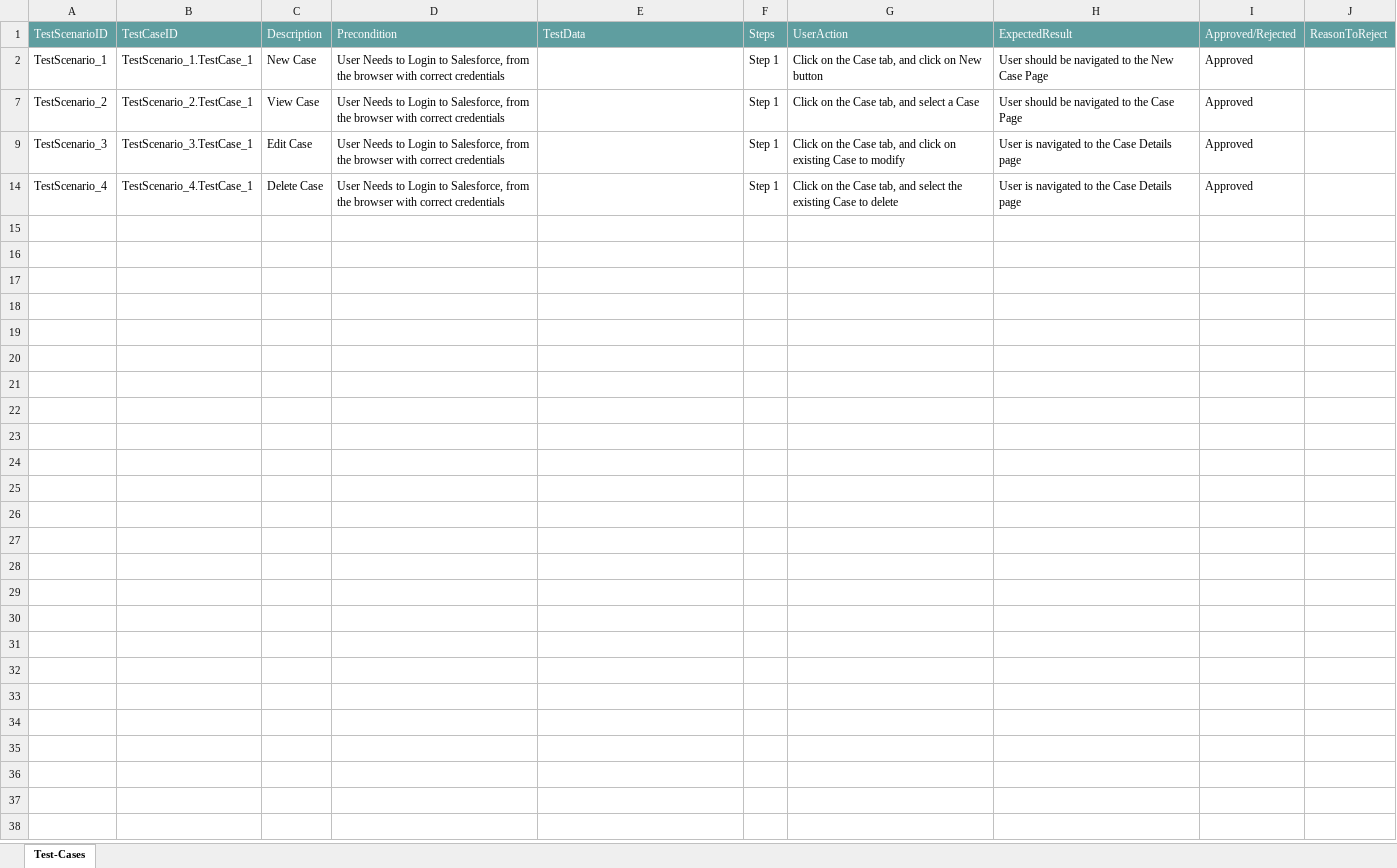
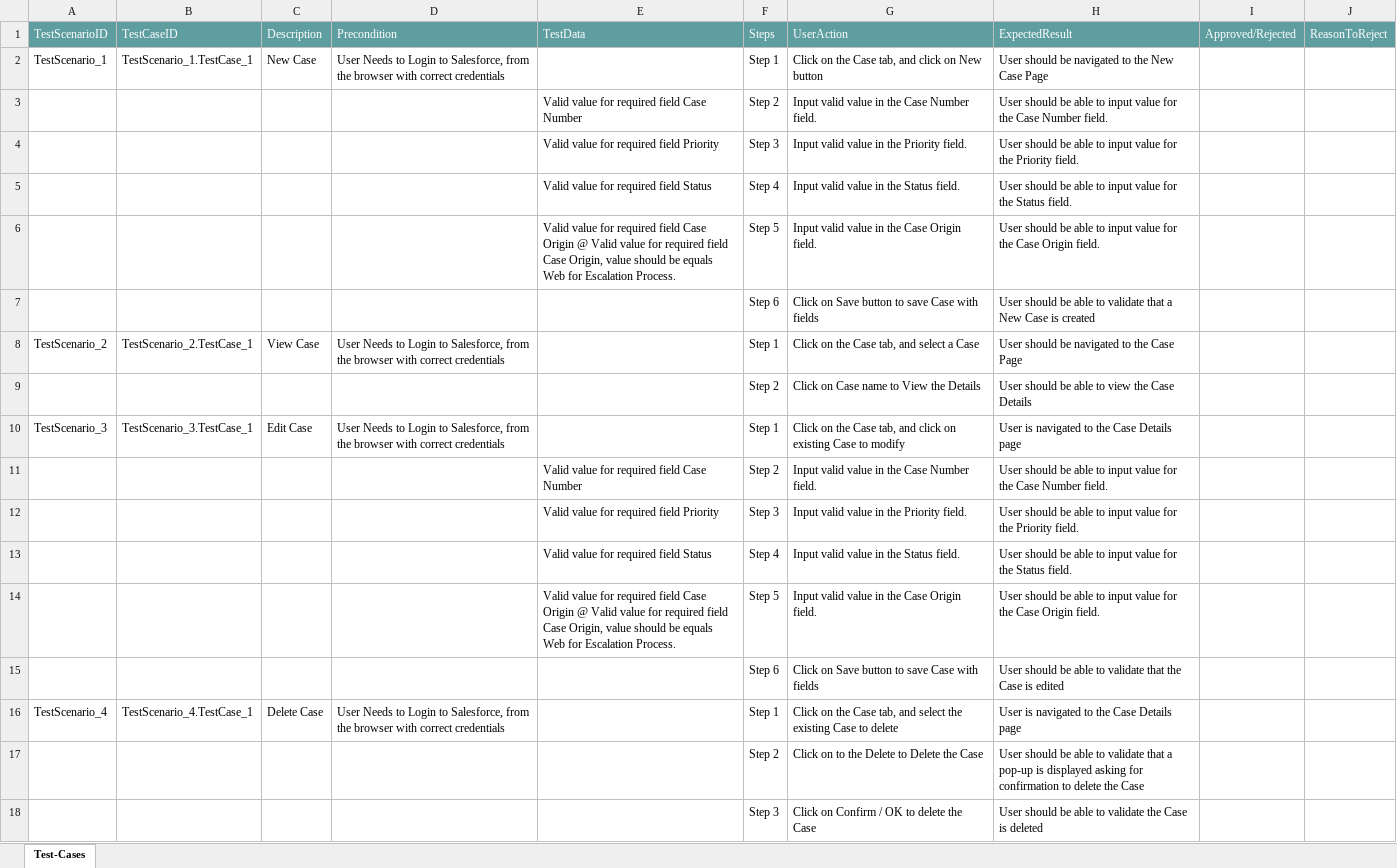
Before and after one commit to ShaikMohamedIrfan/SNAPTESTINGFEB, an Excel workbook: case.xlsx, sheet Test-Cases, drawn as a sheet; values as stored, in another font and other column widths than the file's, no borders; table styles not drawn; addresses are those after the commit; the diff names each change by its address in the sheet, - before the commit and + after, or states it on an @@ line.

Commit message:
Initial Commit for Verification of Test cases

```diff
--- a/case.xlsx (sheet Test-Cases)
+++ b/case.xlsx (sheet Test-Cases)
-I2: Approved
+I2: (empty)
@@ row 3 unhidden:  |  |  |  | Valid value for required field Case Number | Step 2 | Input valid value in the Case Number field. | User should be able to input value for the Case Number field. @@
@@ row 4 unhidden:  |  |  |  | Valid value for required field Priority | Step 3 | Input valid value in the Priority field. | User should be able to input value for the Priority field. @@
@@ row 5 unhidden:  |  |  |  | Valid value for required field Status | Step 4 | Input valid value in the Status field. | User should be able to input value for the Status field. @@
+row 6:  |  |  |  | Valid value for required field Case Origin @ Valid value for required field Case Origin, value should be equals Web for Escalation Process. | Step 5 | Input valid value in the Case Origin field. | User should be able to input value for the Case Origin field.
+row 7:  |  |  |  |  | Step 6 | Click on Save button to save Case with fields | User should be able to validate that a New Case is created
-I8: Approved
+I8: (empty)
@@ row 9 unhidden:  |  |  |  |  | Step 2 | Click on Case name to View the Details | User should be able to view the Case Details @@
-I10: Approved
+I10: (empty)
@@ row 11 unhidden:  |  |  |  | Valid value for required field Case Number | Step 2 | Input valid value in the Case Number field. | User should be able to input value for the Case Number field. @@
@@ row 12 unhidden:  |  |  |  | Valid value for required field Priority | Step 3 | Input valid value in the Priority field. | User should be able to input value for the Priority field. @@
@@ row 13 unhidden:  |  |  |  | Valid value for required field Status | Step 4 | Input valid value in the Status field. | User should be able to input value for the Status field. @@
+row 14:  |  |  |  | Valid value for required field Case Origin @ Valid value for required field Case Origin, value should be equals Web for Escalation Process. | Step 5 | Input valid value in the Case Origin field. | User should be able to input value for the Case Origin field.
+row 15:  |  |  |  |  | Step 6 | Click on Save button to save Case with fields | User should be able to validate that the Case is edited
-I16: Approved
+I16: (empty)
@@ row 17 unhidden:  |  |  |  |  | Step 2 | Click on to the Delete to Delete the Case | User should be able to validate that a pop-up is displayed asking for confirmation to delete the Case @@
@@ row 18 unhidden:  |  |  |  |  | Step 3 | Click on Confirm / OK to delete the Case | User should be able to validate the Case is deleted @@
```
